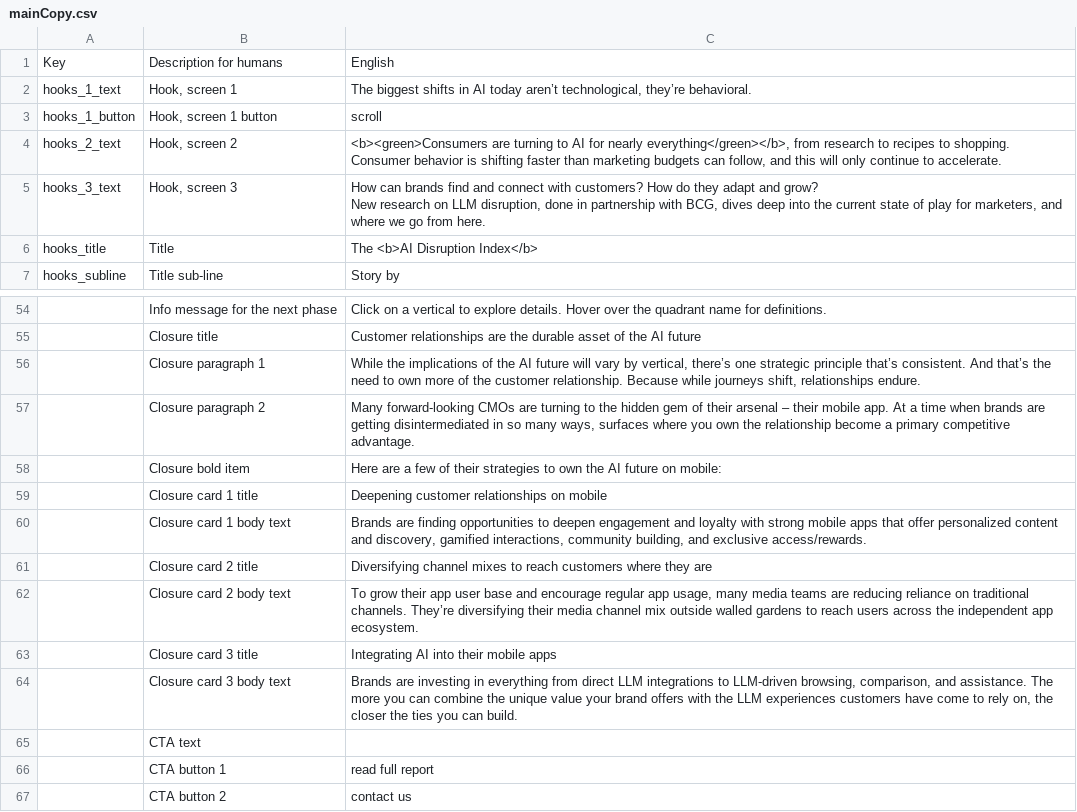
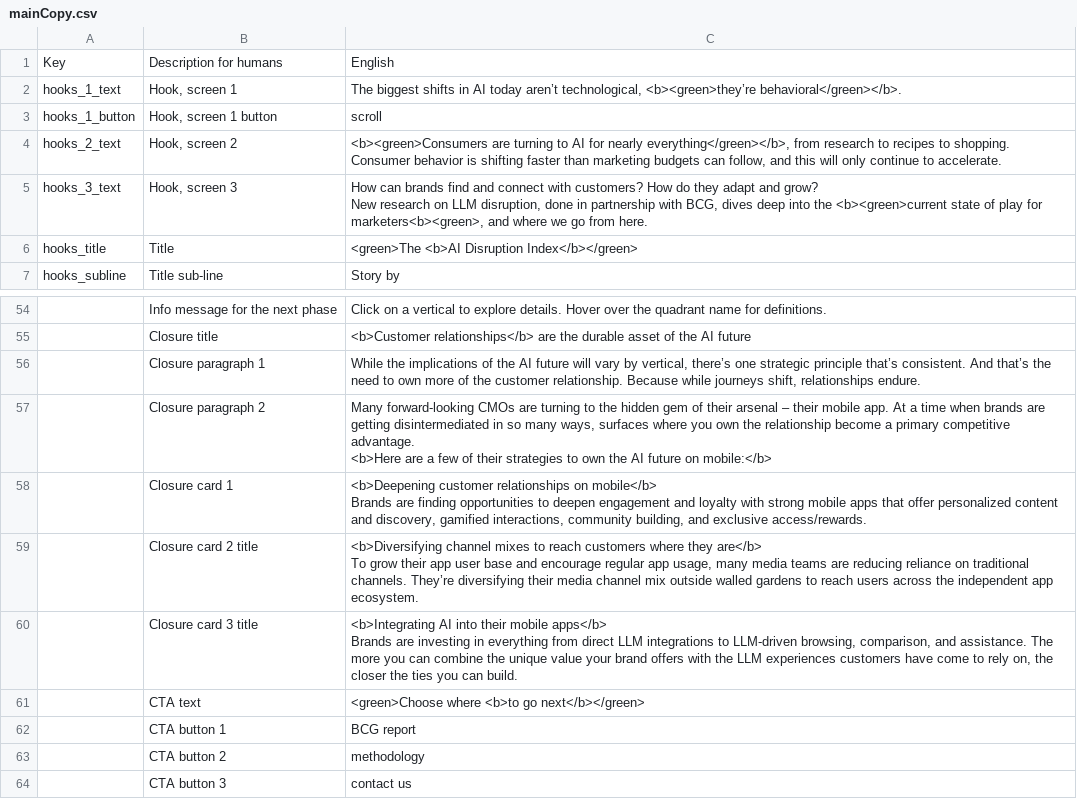
Before and after one commit to parabolestudio/molocobcgreport, a CSV file: public/data/mainCopy.csv, drawn as a sheet; only a part is shown, gaps mark what is left out; removed rows and columns are numbered as before the commit, all else as after; ↵ is a line break in a cell; the diff covers the shown part only; the diff names each change by its address in the sheet, - before the commit and + after, or states it on an @@ line.

```diff
--- a/public/data/mainCopy.csv
+++ b/public/data/mainCopy.csv
-C2: …aren’t technological, they’re behavioral.
+C2: …aren’t technological, <b><green>they’re behavioral</green></b>.
-C5: …into the current state of play for marketers, and where…
+C5: …into the <b><green>current state of play for marketers<b><green>, and where…
-C6: The <b>AI Disruption Index</b>
+C6: <green>The <b>AI Disruption Index</b></green>
-C55: Customer relationships are the…
+C55: <b>Customer relationships</b> are the…
-C57: …competitive advantage.
+C57: …competitive advantage. ↵ <b>Here are a few of their strategies to own the AI future on mobile:</b>
-row 58:  | Closure bold item | Here are a few of their strategies to own the AI future on mobile:
-row 59:  | Closure card 1 title | Deepening customer relationships on mobile
-row 60:  | Closure card 1 body text | Brands are finding opportunities to deepen engagement and loyalty with strong mobile apps that offer personalized content and discovery, gamified interactions, community building, and exclusive access/rewards.
+row 58:  | Closure card 1 | <b>Deepening customer relationships on mobile</b> ↵ Brands are finding opportunities to deepen engagement and loyalty with strong mobile apps that offer personalized content and discovery, gamified interactions, community building, and exclusive access/rewards.
-C59: Diversifying channel mixes to reach customers where they are
+C59: <b>Diversifying channel mixes to reach customers where they are</b> ↵ To grow their app user base and encourage regular app usage, many media teams are reducing reliance on traditional channels. They’re diversifying their media channel mix outside walled gardens to reach users across the independent app ecosystem.
-row 62:  | Closure card 2 body text | To grow their app user base and encourage regular app usage, many media teams are reducing reliance on traditional channels. They’re diversifying their media channel mix outside walled gardens to reach users across the independent app ecosystem.
-C60: Integrating AI into their mobile apps
+C60: <b>Integrating AI into their mobile apps</b> ↵ Brands are investing in everything from direct LLM integrations to LLM-driven browsing, comparison, and assistance. The more you can combine the unique value your brand offers with the LLM experiences customers have come to rely on, the closer the ties you can build.
-row 64:  | Closure card 3 body text | Brands are investing in everything from direct LLM integrations to LLM-driven browsing, comparison, and assistance. The more you can combine the unique value your brand offers with the LLM experiences customers have come to rely on, the closer the ties you can build.
-C61: (empty)
+C61: <green>Choose where <b>to go next</b></green>
-C62: read full report
+C62: BCG report
-C63: contact us
+C63: methodology
+row 64:  | CTA button 3 | contact us
```
Also changed, not shown: 5 added rows, 5 removed rows and 22 edited cells elsewhere in this file, 7 other files.
